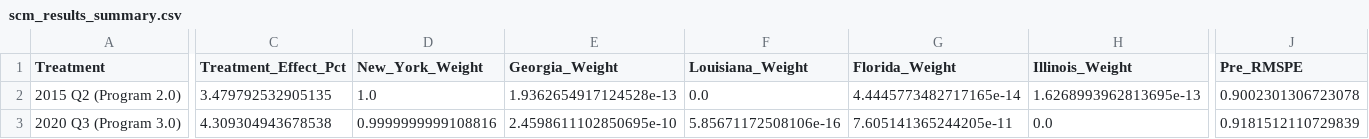
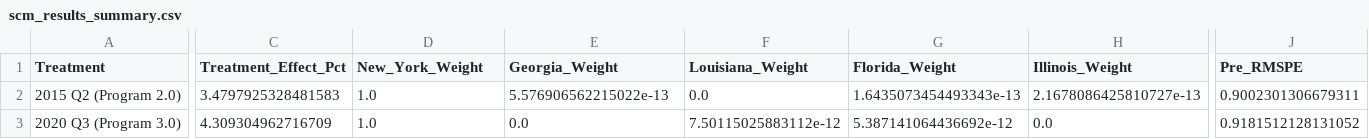
Before and after one commit to llorracc/as.180.369, a CSV file: contrib/peetyeety/final/Data Exploration/SCM/scm_results_summary.csv, drawn as a sheet; only a part is shown, gaps mark what is left out; the diff covers the shown part only; the diff names each change by its address in the sheet, - before the commit and + after, or states it on an @@ line.

```diff
--- a/contrib/peetyeety/final/Data Exploration/SCM/scm_results_summary.csv
+++ b/contrib/peetyeety/final/Data Exploration/SCM/scm_results_summary.csv
-C2 (Treatment_Effect_Pct): 3.479792532905135
+C2 (Treatment_Effect_Pct): 3.4797925328481583
-E2 (Georgia_Weight): 1.9362654917124528e-13
+E2 (Georgia_Weight): 5.576906562215022e-13
-G2 (Florida_Weight): 4.4445773482717165e-14
+G2 (Florida_Weight): 1.6435073454493343e-13
-H2 (Illinois_Weight): 1.6268993962813695e-13
+H2 (Illinois_Weight): 2.1678086425810727e-13
-J2 (Pre_RMSPE): 0.9002301306723078
+J2 (Pre_RMSPE): 0.9002301306679311
-C3 (Treatment_Effect_Pct): 4.309304943678538
+C3 (Treatment_Effect_Pct): 4.309304962716709
-D3 (New_York_Weight): 0.9999999999108816
+D3 (New_York_Weight): 1.0
-E3 (Georgia_Weight): 2.4598611102850695e-10
+E3 (Georgia_Weight): 0.0
-F3 (Louisiana_Weight): 5.85671172508106e-16
+F3 (Louisiana_Weight): 7.50115025883112e-12
-G3 (Florida_Weight): 7.605141365244205e-11
+G3 (Florida_Weight): 5.387141064436692e-12
-J3 (Pre_RMSPE): 0.9181512110729839
+J3 (Pre_RMSPE): 0.9181512128131052
```
Also changed, not shown: 1 edited cell elsewhere in this file, contrib/peetyeety/final/Data Exploration/SCM/scm_timeseries_employment_2015.csv, contrib/peetyeety/final/Data Exploration/SCM/scm_timeseries_employment_2020.csv, 11 other files.
